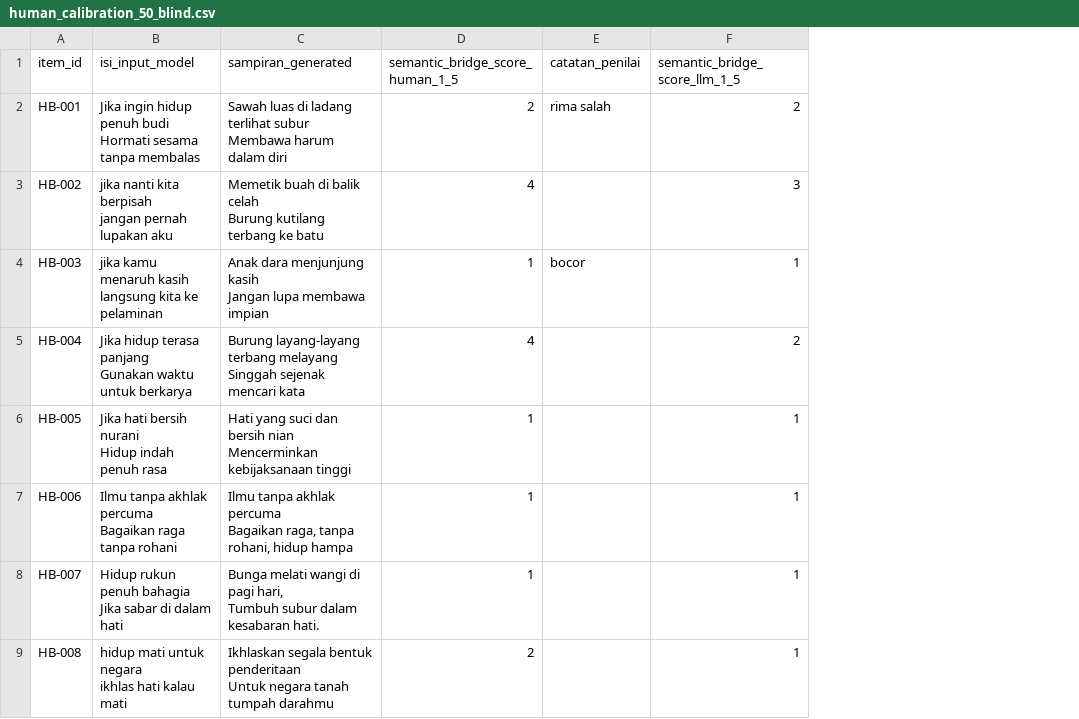
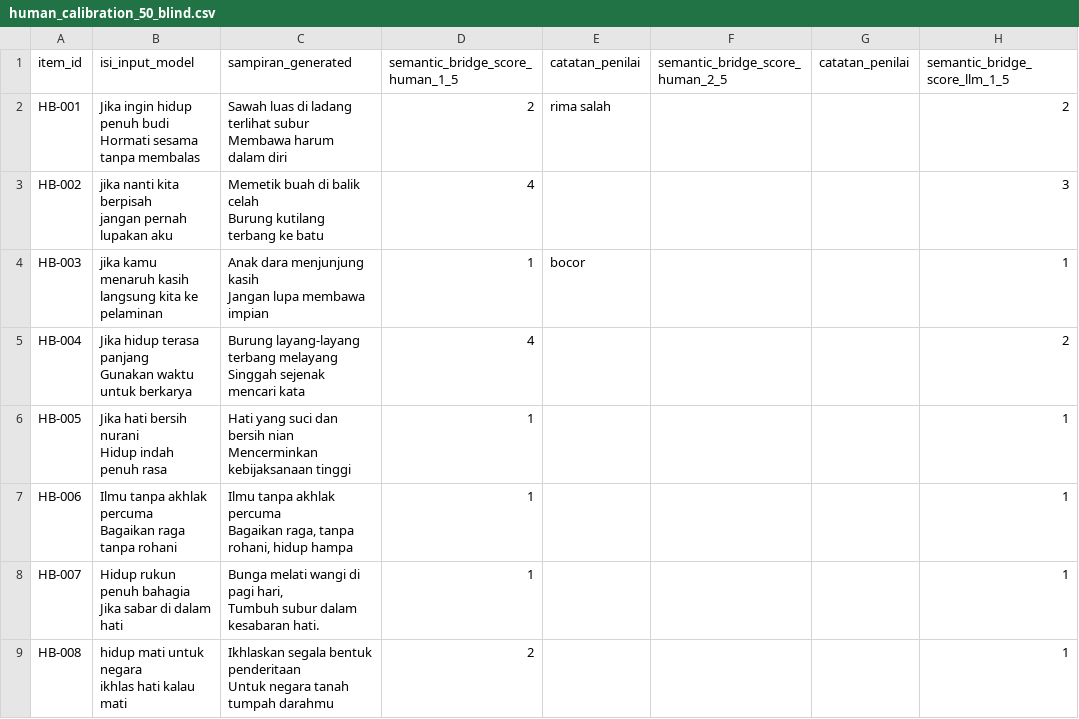
Before and after one commit to NazirArifin/pantunify, a CSV file: data/article2/human_calibration_50_blind.csv, drawn as a sheet; only a part is shown; the diff names each change by its address in the sheet, - before the commit and + after, or states it on an @@ line.

Commit message:
Enhance article2 data processing and analysis
- Updated human calibration CSV to include additional human evaluation scores.
- Added statistical analysis results for xRASA in the final report.
- Introduced a new CSV file summarizing baseline metrics for various models.
- Added scripts for calculating NLG metrics (BLEU/ROUGE) and merging BERTScore results.
- Created a Colab notebook for calculating BERTScore and merging with local metrics.

```diff
--- a/data/article2/human_calibration_50_blind.csv
+++ b/data/article2/human_calibration_50_blind.csv
+column F (semantic_bridge_score_human_2_5), empty
+column G (catatan_penilai), empty
```
Also changed, not shown: 8 other files.
